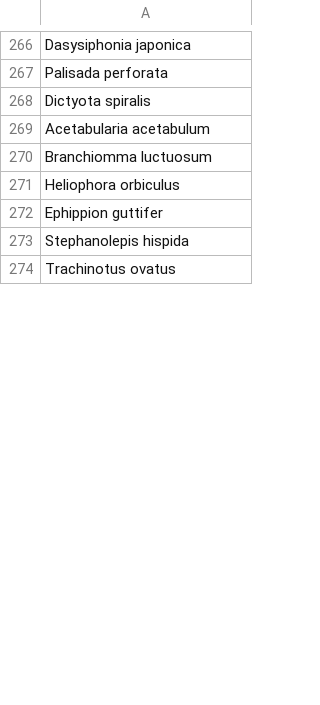
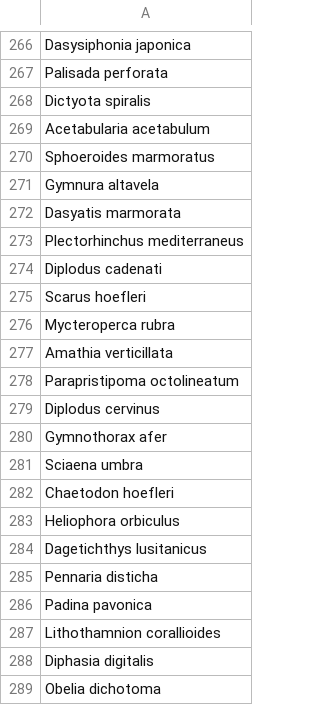
Before and after one commit to jorgeassis/BancDArguinWeb, a CSV file: data-pnba/speciesList.csv, drawn as a sheet; only a part is shown, gaps mark what is left out; the shorter side is filled out with more unchanged rows; the diff covers the shown part only.

```diff
--- a/data-pnba/speciesList.csv
+++ b/data-pnba/speciesList.csv
@@ -269,3 +269,21 @@
 "Acetabularia acetabulum"
-"Branchiomma luctuosum"
+"Sphoeroides marmoratus"
+"Gymnura altavela"
+"Dasyatis marmorata"
+"Plectorhinchus mediterraneus"
+"Diplodus cadenati"
+"Scarus hoefleri"
+"Mycteroperca rubra"
+"Amathia verticillata"
+"Parapristipoma octolineatum"
+"Diplodus cervinus"
+"Gymnothorax afer"
+"Sciaena umbra"
+"Chaetodon hoefleri"
 "Heliophora orbiculus"
+"Dagetichthys lusitanicus"
+"Pennaria disticha"
+"Padina pavonica"
+"Lithothamnion corallioides"
+"Diphasia digitalis"
+"Obelia dichotoma"
```
Also changed, not shown: 19 added rows, 18 moved rows and 3 edited cells elsewhere in this file, data-pnba/wormsNoMatch.csv, 6 other files.
